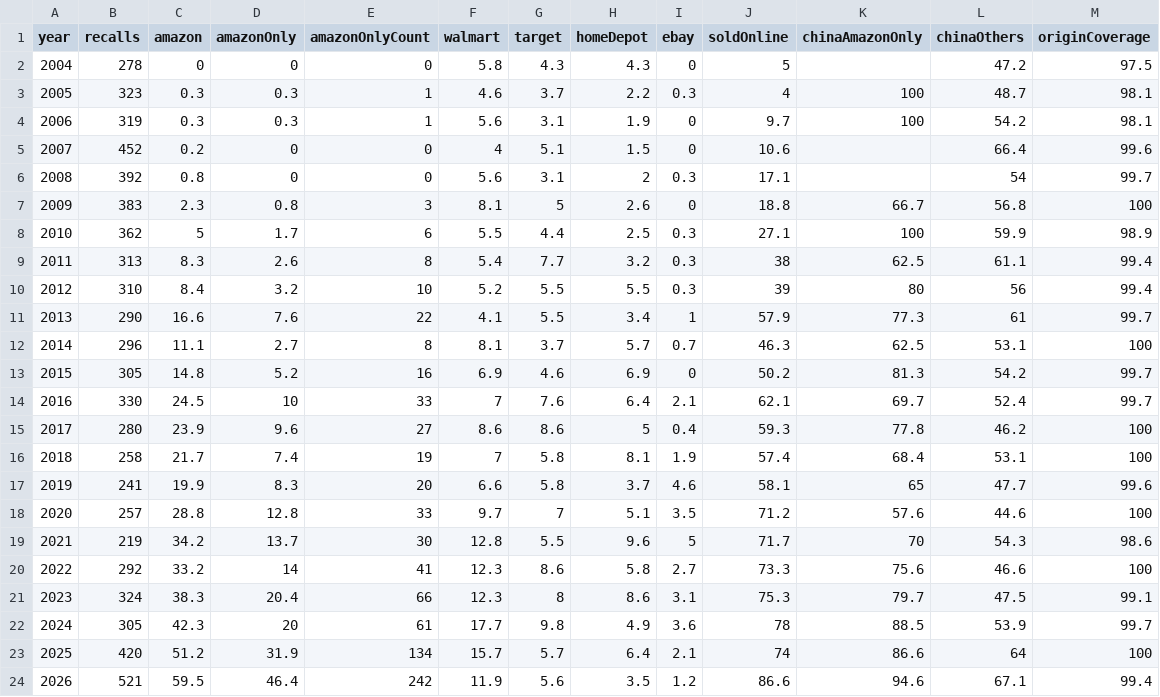
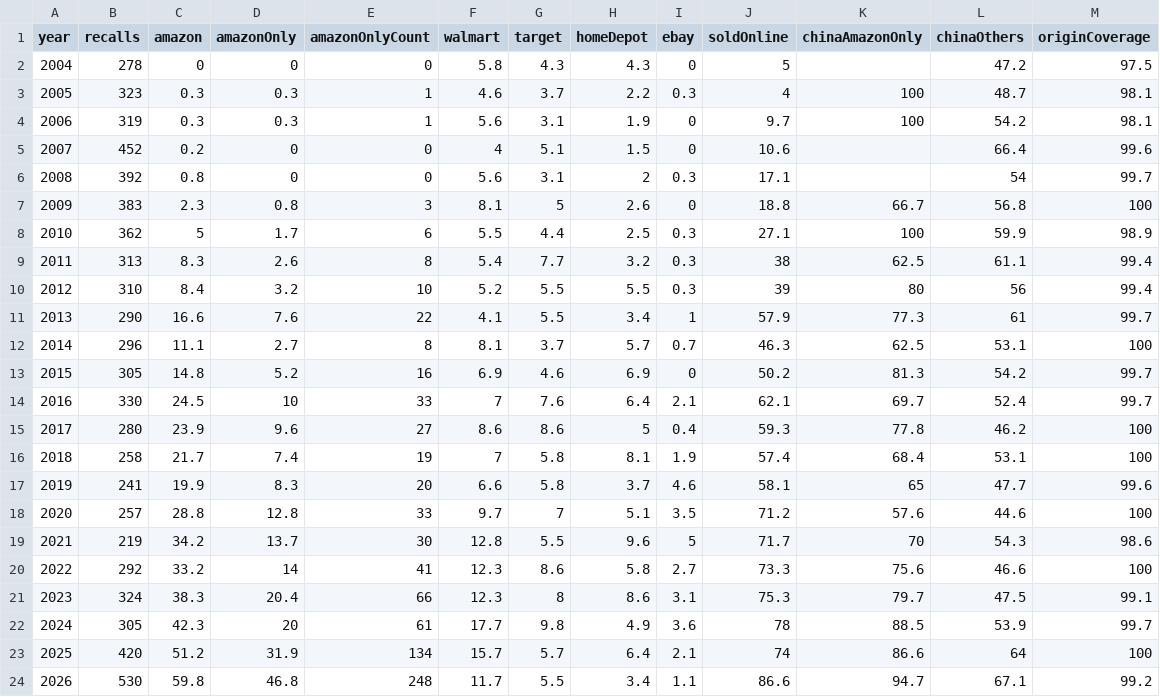
Before and after one commit to somekidpaul/recall-record, a CSV file: public/recall-data.csv, drawn as a sheet.

```diff
--- a/public/recall-data.csv
+++ b/public/recall-data.csv
@@ -23,2 +23,2 @@ year,recalls,amazon,amazonOnly,amazonOnlyCount,walmart,target,homeDepot,ebay,sol
 2025,420,51.2,31.9,134,15.7,5.7,6.4,2.1,74,86.6,64,100
-2026,521,59.5,46.4,242,11.9,5.6,3.5,1.2,86.6,94.6,67.1,99.4
+2026,530,59.8,46.8,248,11.7,5.5,3.4,1.1,86.6,94.7,67.1,99.2
```
Also changed, not shown: 8 other files.
